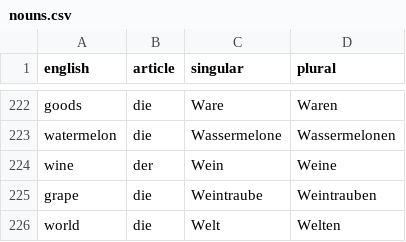
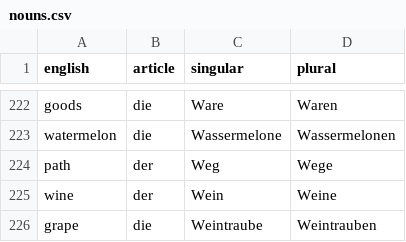
Before and after one commit to albertattard/practice-deutsch, a CSV file: nouns.csv, drawn as a sheet; only a part is shown, gaps mark what is left out; the shorter side is filled out with more unchanged rows; the diff names each change by its address in the sheet, - before the commit and + after, or states it on an @@ line.

Commit message:
Add nouns

```diff
--- a/nouns.csv
+++ b/nouns.csv
+row 224: path | der | Weg | Wege
```
